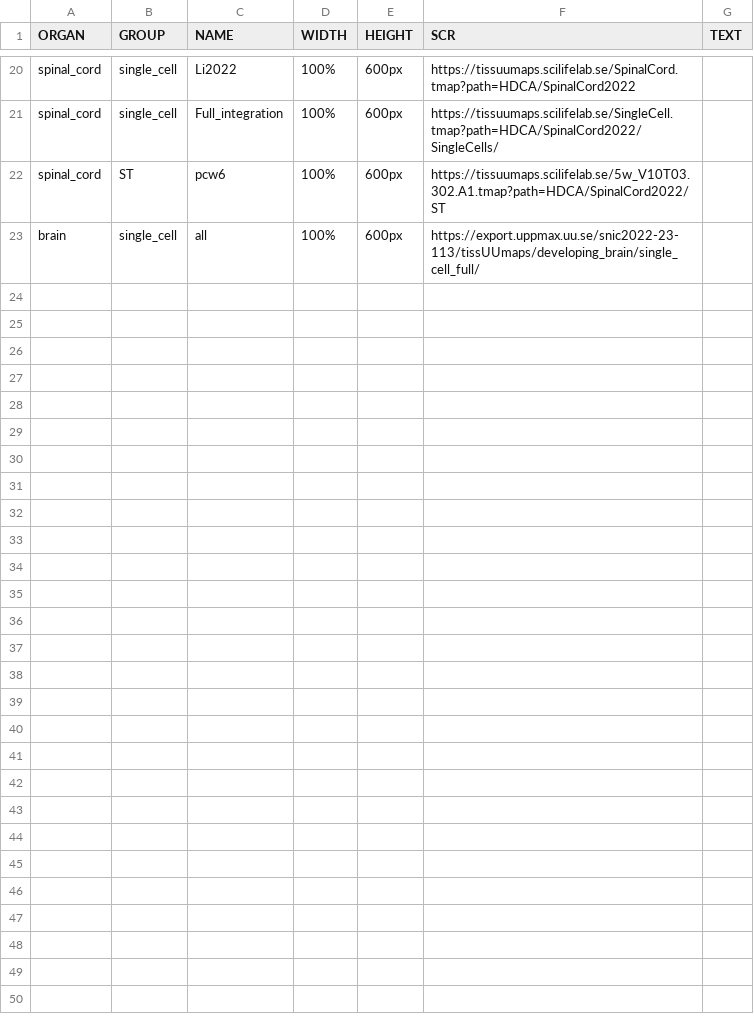
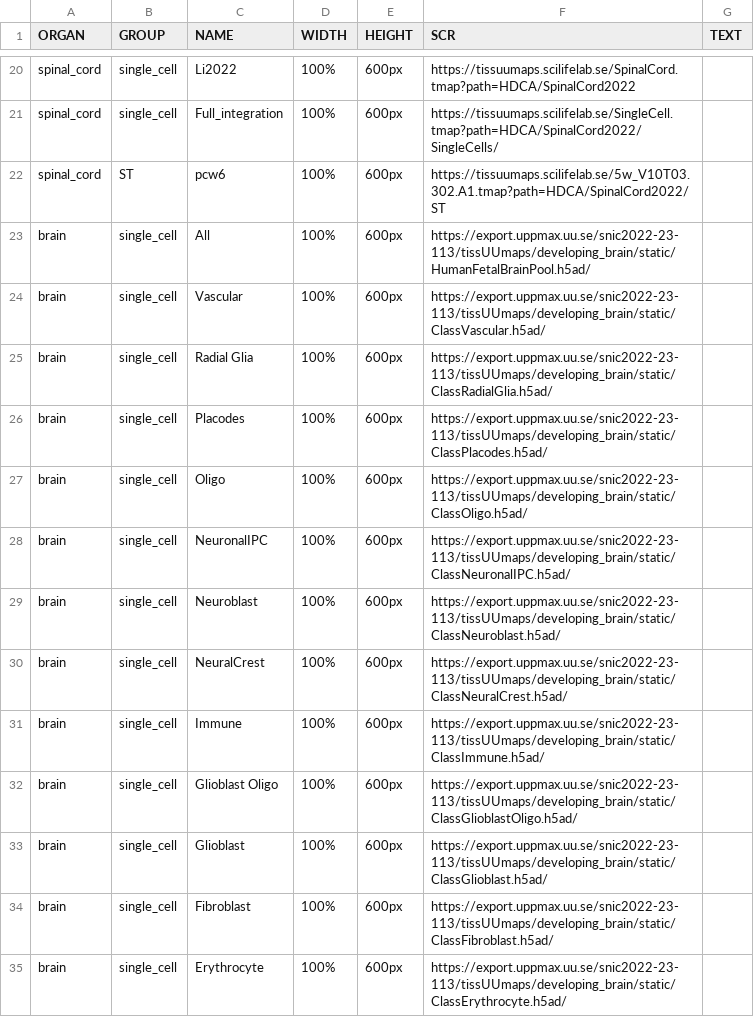
Before and after one commit to HDCASweden/HDCA_database, a CSV file: compiled/tissuumaps/tissUUmap_datasets.csv, drawn as a sheet; only a part is shown, gaps mark what is left out.

Commit message:
adds the brain dataset

```diff
--- a/compiled/tissuumaps/tissUUmap_datasets.csv
+++ b/compiled/tissuumaps/tissUUmap_datasets.csv
@@ -22,2 +22,14 @@ spinal_cord,single_cell,Full_integration,100%,600px,https://tissuumaps.scilifela
 spinal_cord,ST,pcw6,100%,600px,https://tissuumaps.scilifelab.se/5w_V10T03.302.A1.tmap?path=HDCA/SpinalCord2022/ST,
-brain,single_cell,all,100%,600px,https://export.uppmax.uu.se/snic2022-23-113/tissUUmaps/developing_brain/single_cell_full/,
+brain,single_cell,All,100%,600px,https://export.uppmax.uu.se/snic2022-23-113/tissUUmaps/developing_brain/static/HumanFetalBrainPool.h5ad/,
+brain,single_cell,Vascular,100%,600px,https://export.uppmax.uu.se/snic2022-23-113/tissUUmaps/developing_brain/static/ClassVascular.h5ad/,
+brain,single_cell,Radial Glia,100%,600px,https://export.uppmax.uu.se/snic2022-23-113/tissUUmaps/developing_brain/static/ClassRadialGlia.h5ad/,
+brain,single_cell,Placodes,100%,600px,https://export.uppmax.uu.se/snic2022-23-113/tissUUmaps/developing_brain/static/ClassPlacodes.h5ad/,
+brain,single_cell,Oligo,100%,600px,https://export.uppmax.uu.se/snic2022-23-113/tissUUmaps/developing_brain/static/ClassOligo.h5ad/,
+brain,single_cell,NeuronalIPC,100%,600px,https://export.uppmax.uu.se/snic2022-23-113/tissUUmaps/developing_brain/static/ClassNeuronalIPC.h5ad/,
+brain,single_cell,Neuroblast,100%,600px,https://export.uppmax.uu.se/snic2022-23-113/tissUUmaps/developing_brain/static/ClassNeuroblast.h5ad/,
+brain,single_cell,NeuralCrest,100%,600px,https://export.uppmax.uu.se/snic2022-23-113/tissUUmaps/developing_brain/static/ClassNeuralCrest.h5ad/,
+brain,single_cell,Immune,100%,600px,https://export.uppmax.uu.se/snic2022-23-113/tissUUmaps/developing_brain/static/ClassImmune.h5ad/,
+brain,single_cell,Glioblast Oligo,100%,600px,https://export.uppmax.uu.se/snic2022-23-113/tissUUmaps/developing_brain/static/ClassGlioblastOligo.h5ad/,
+brain,single_cell,Glioblast,100%,600px,https://export.uppmax.uu.se/snic2022-23-113/tissUUmaps/developing_brain/static/ClassGlioblast.h5ad/,
+brain,single_cell,Fibroblast,100%,600px,https://export.uppmax.uu.se/snic2022-23-113/tissUUmaps/developing_brain/static/ClassFibroblast.h5ad/,
+brain,single_cell,Erythrocyte,100%,600px,https://export.uppmax.uu.se/snic2022-23-113/tissUUmaps/developing_brain/static/ClassErythrocyte.h5ad/,
```
